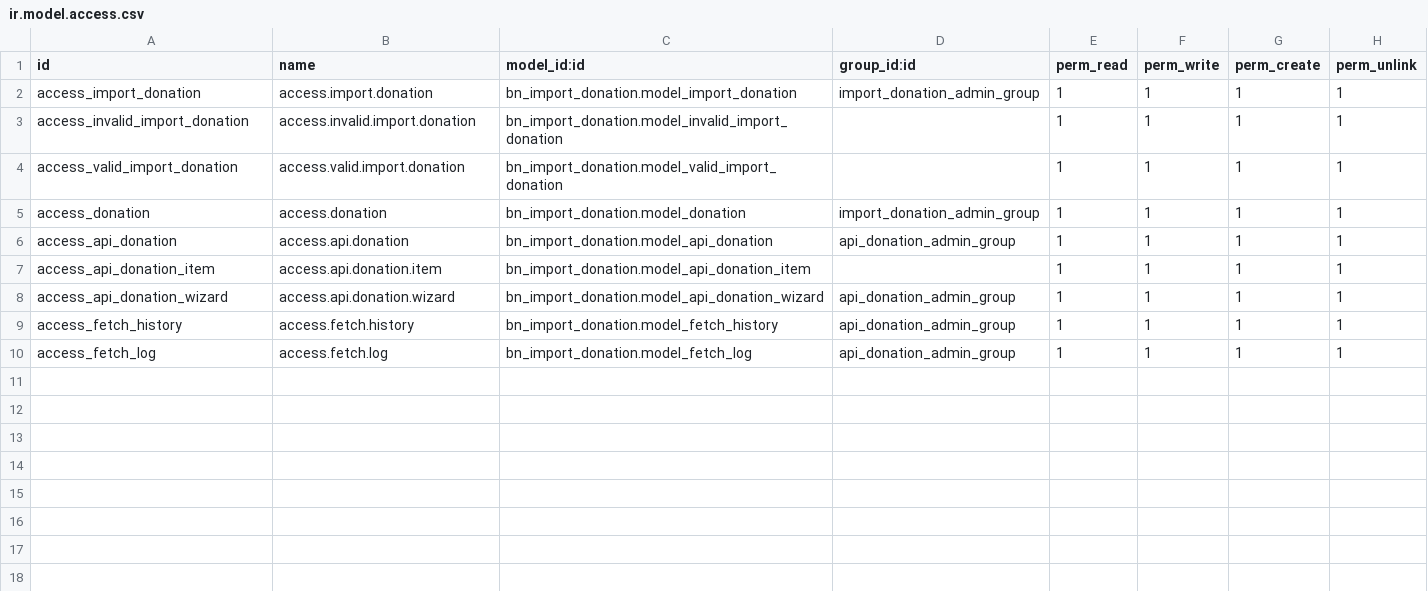
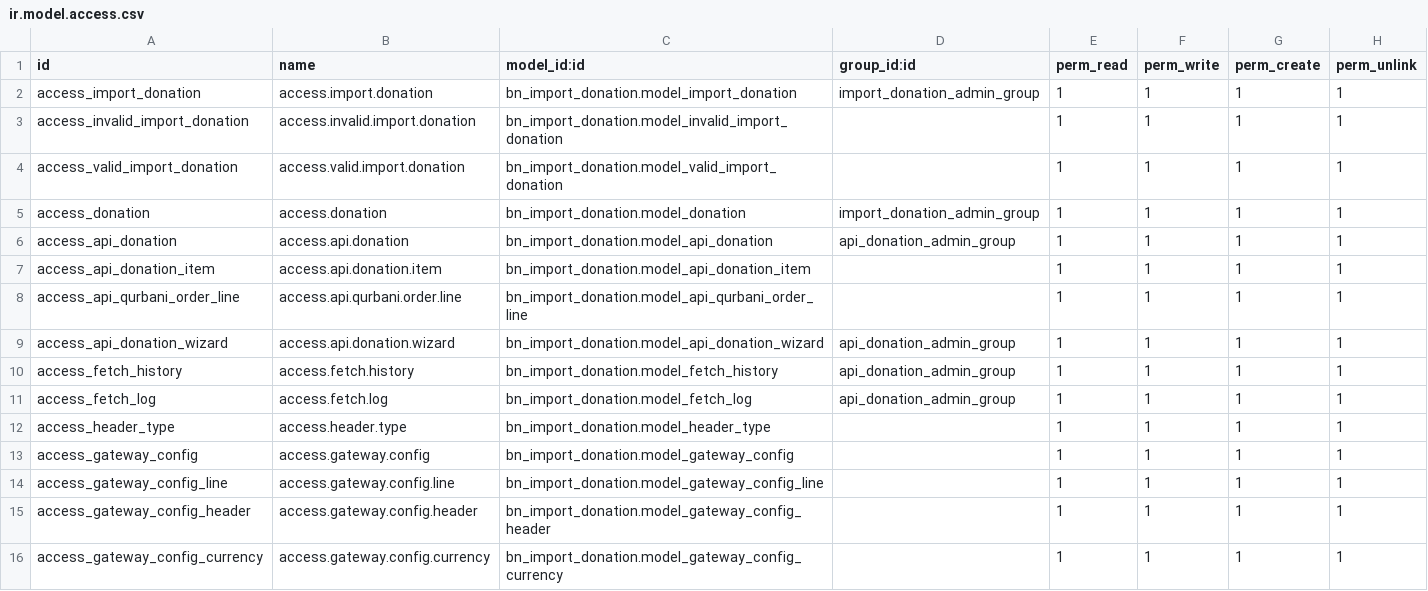
Before and after one commit to Saylani-Welfare-Trust/swit-odoo, a CSV file: custom-addons/bn_import_donation/security/ir.model.access.csv, drawn as a sheet; the diff names each change by its address in the sheet, - before the commit and + after, or states it on an @@ line.

Commit message:
[15 May 26] [Uploading Import Donation]

```diff
--- a/custom-addons/bn_import_donation/security/ir.model.access.csv
+++ b/custom-addons/bn_import_donation/security/ir.model.access.csv
+row 8: access_api_qurbani_order_line | access.api.qurbani.order.line | bn_import_donation.model_api_qurbani_order_line |  | 1 | 1 | 1 | 1
+row 12: access_header_type | access.header.type | bn_import_donation.model_header_type |  | 1 | 1 | 1 | 1
+row 13: access_gateway_config | access.gateway.config | bn_import_donation.model_gateway_config |  | 1 | 1 | 1 | 1
+row 14: access_gateway_config_line | access.gateway.config.line | bn_import_donation.model_gateway_config_line |  | 1 | 1 | 1 | 1
+row 15: access_gateway_config_header | access.gateway.config.header | bn_import_donation.model_gateway_config_header |  | 1 | 1 | 1 | 1
+row 16: access_gateway_config_currency | access.gateway.config.currency | bn_import_donation.model_gateway_config_currency |  | 1 | 1 | 1 | 1
```
Also changed, not shown: 23 other files.
